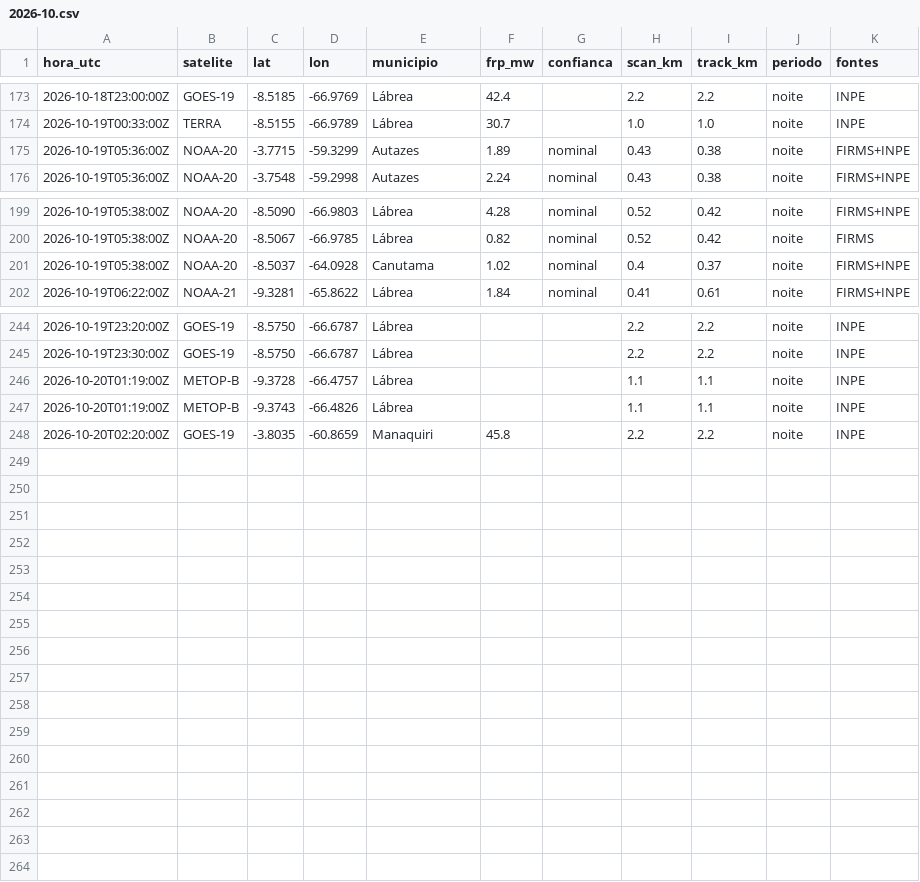
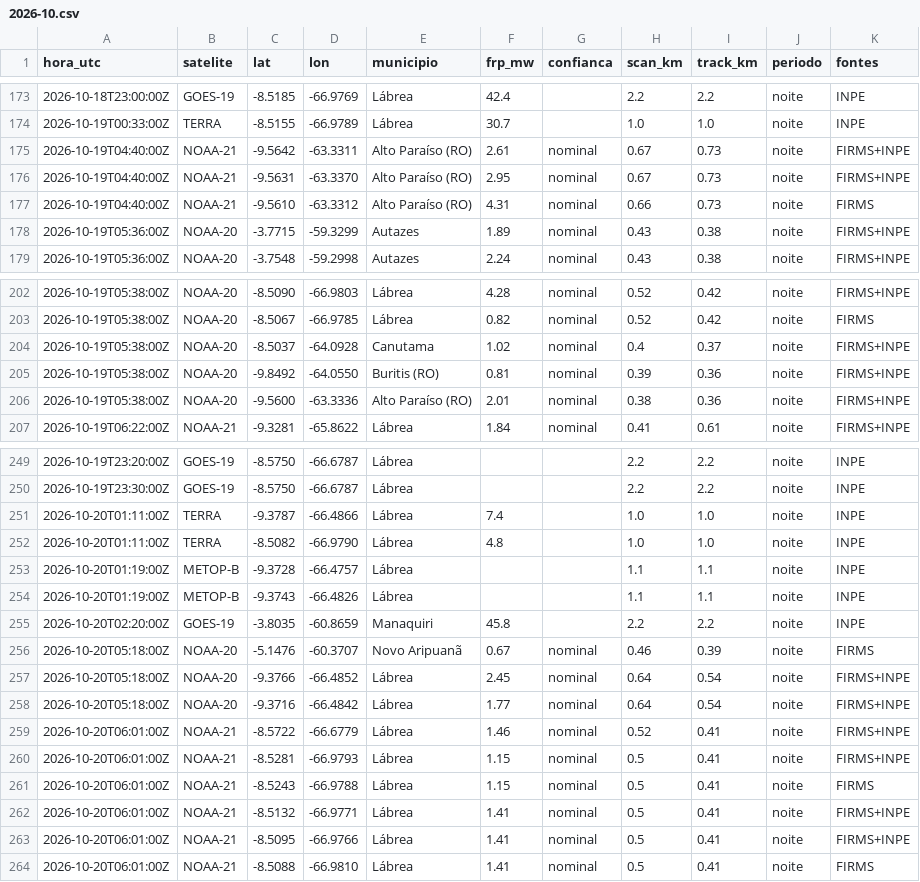
Before and after one commit to UFAMCCA/MonitorBETA, a CSV file: docs/data/historico/humaita/2026-10.csv, drawn as a sheet; only a part is shown, gaps mark what is left out; the diff names each change by its address in the sheet, - before the commit and + after, or states it on an @@ line.

```diff
--- a/docs/data/historico/humaita/2026-10.csv
+++ b/docs/data/historico/humaita/2026-10.csv
+row 175: 2026-10-19T04:40:00Z | NOAA-21 | -9.5642 | -63.3311 | Alto Paraíso (RO) | 2.61 | nominal | 0.67 | 0.73 | noite | FIRMS+INPE
+row 176: 2026-10-19T04:40:00Z | NOAA-21 | -9.5631 | -63.3370 | Alto Paraíso (RO) | 2.95 | nominal | 0.67 | 0.73 | noite | FIRMS+INPE
+row 177: 2026-10-19T04:40:00Z | NOAA-21 | -9.5610 | -63.3312 | Alto Paraíso (RO) | 4.31 | nominal | 0.66 | 0.73 | noite | FIRMS
+row 205: 2026-10-19T05:38:00Z | NOAA-20 | -9.8492 | -64.0550 | Buritis (RO) | 0.81 | nominal | 0.39 | 0.36 | noite | FIRMS+INPE
+row 206: 2026-10-19T05:38:00Z | NOAA-20 | -9.5600 | -63.3336 | Alto Paraíso (RO) | 2.01 | nominal | 0.38 | 0.36 | noite | FIRMS+INPE
+row 251: 2026-10-20T01:11:00Z | TERRA | -9.3787 | -66.4866 | Lábrea | 7.4 |  | 1.0 | 1.0 | noite | INPE
+row 252: 2026-10-20T01:11:00Z | TERRA | -8.5082 | -66.9790 | Lábrea | 4.8 |  | 1.0 | 1.0 | noite | INPE
+row 256: 2026-10-20T05:18:00Z | NOAA-20 | -5.1476 | -60.3707 | Novo Aripuanã | 0.67 | nominal | 0.46 | 0.39 | noite | FIRMS
+row 257: 2026-10-20T05:18:00Z | NOAA-20 | -9.3766 | -66.4852 | Lábrea | 2.45 | nominal | 0.64 | 0.54 | noite | FIRMS+INPE
+row 258: 2026-10-20T05:18:00Z | NOAA-20 | -9.3716 | -66.4842 | Lábrea | 1.77 | nominal | 0.64 | 0.54 | noite | FIRMS+INPE
+row 259: 2026-10-20T06:01:00Z | NOAA-21 | -8.5722 | -66.6779 | Lábrea | 1.46 | nominal | 0.52 | 0.41 | noite | FIRMS+INPE
+row 260: 2026-10-20T06:01:00Z | NOAA-21 | -8.5281 | -66.9793 | Lábrea | 1.15 | nominal | 0.5 | 0.41 | noite | FIRMS+INPE
+row 261: 2026-10-20T06:01:00Z | NOAA-21 | -8.5243 | -66.9788 | Lábrea | 1.15 | nominal | 0.5 | 0.41 | noite | FIRMS
+row 262: 2026-10-20T06:01:00Z | NOAA-21 | -8.5132 | -66.9771 | Lábrea | 1.41 | nominal | 0.5 | 0.41 | noite | FIRMS+INPE
+row 263: 2026-10-20T06:01:00Z | NOAA-21 | -8.5095 | -66.9766 | Lábrea | 1.41 | nominal | 0.5 | 0.41 | noite | FIRMS+INPE
+row 264: 2026-10-20T06:01:00Z | NOAA-21 | -8.5088 | -66.9810 | Lábrea | 1.41 | nominal | 0.5 | 0.41 | noite | FIRMS
```
Also changed, not shown: docs/data/historico/coari/2026-10.csv, docs/data/historico/itacoatiara/2026-10.csv, 32 other files.
